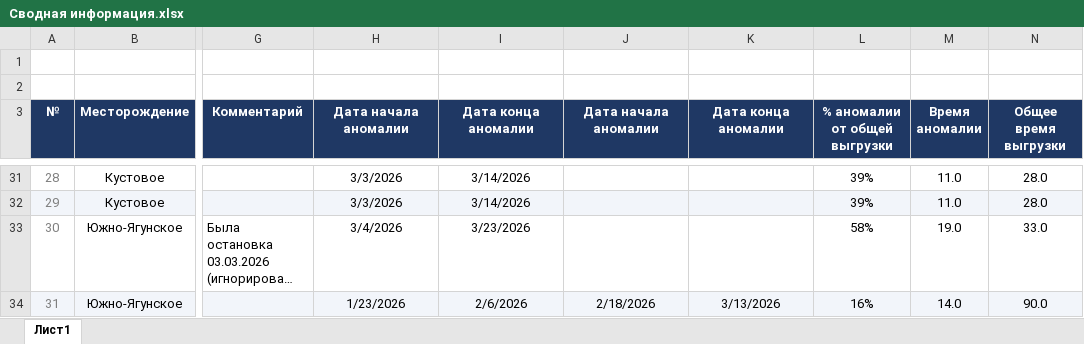
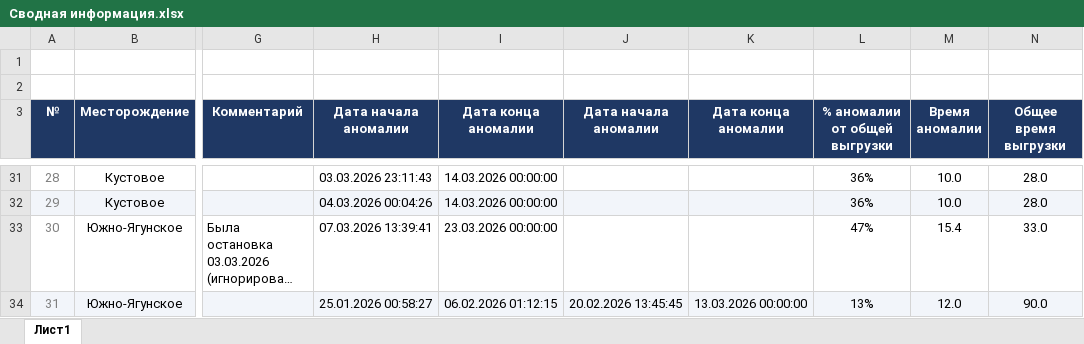
Before and after one commit to DarkPrinceWarrior/alma_servie, an Excel workbook: data/reference/Сводная информация.xlsx, sheet Лист1, drawn as a sheet; only a part is shown, gaps mark what is left out; long unchanged cells end in …; values as stored, in another font and other column widths than the file's, no borders; the diff covers the shown part only; the diff names each change by its address in the sheet, - before the commit and + after, or states it on an @@ line.

```diff
--- a/data/reference/Сводная информация.xlsx (sheet Лист1)
+++ b/data/reference/Сводная информация.xlsx (sheet Лист1)
-H31 (Дата начала аномалии): 3/3/2026
+H31 (Дата начала аномалии): 03.03.2026 23:11:43
-I31:I32 (Дата конца аномалии): 3/14/2026
+I31:I32 (Дата конца аномалии): 14.03.2026 00:00:00
-L31:L32 (% аномалии от общей выгрузки): 39%
+L31:L32 (% аномалии от общей выгрузки): 36%
-M31:M32 (Время аномалии): 11.0
+M31:M32 (Время аномалии): 10.0
-H32 (Дата начала аномалии): 3/3/2026
+H32 (Дата начала аномалии): 04.03.2026 00:04:26
-H33 (Дата начала аномалии): 3/4/2026
+H33 (Дата начала аномалии): 07.03.2026 13:39:41
-I33 (Дата конца аномалии): 3/23/2026
+I33 (Дата конца аномалии): 23.03.2026 00:00:00
-L33 (% аномалии от общей выгрузки): 58%
+L33 (% аномалии от общей выгрузки): 47%
-M33 (Время аномалии): 19.0
+M33 (Время аномалии): 15.4
-H34 (Дата начала аномалии): 1/23/2026
+H34 (Дата начала аномалии): 25.01.2026 00:58:27
-I34 (Дата конца аномалии): 2/6/2026
+I34 (Дата конца аномалии): 06.02.2026 01:12:15
-J34 (Дата начала аномалии): 2/18/2026
+J34 (Дата начала аномалии): 20.02.2026 13:45:45
-K34 (Дата конца аномалии): 3/13/2026
+K34 (Дата конца аномалии): 13.03.2026 00:00:00
-L34 (% аномалии от общей выгрузки): 16%
+L34 (% аномалии от общей выгрузки): 13%
-M34 (Время аномалии): 14.0
+M34 (Время аномалии): 12.0
```
Also changed, not shown: 94 edited cells elsewhere in this sheet, formulas that keep their value, 3 other files.
